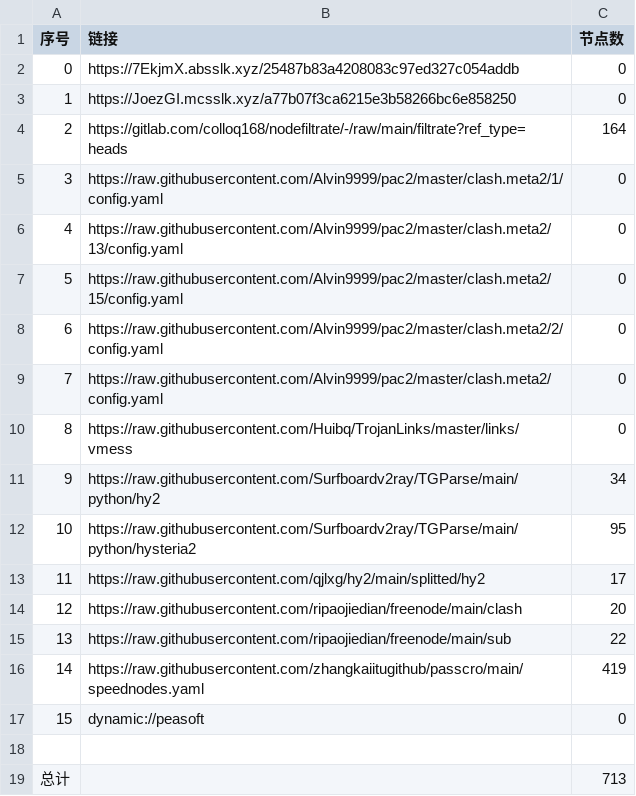
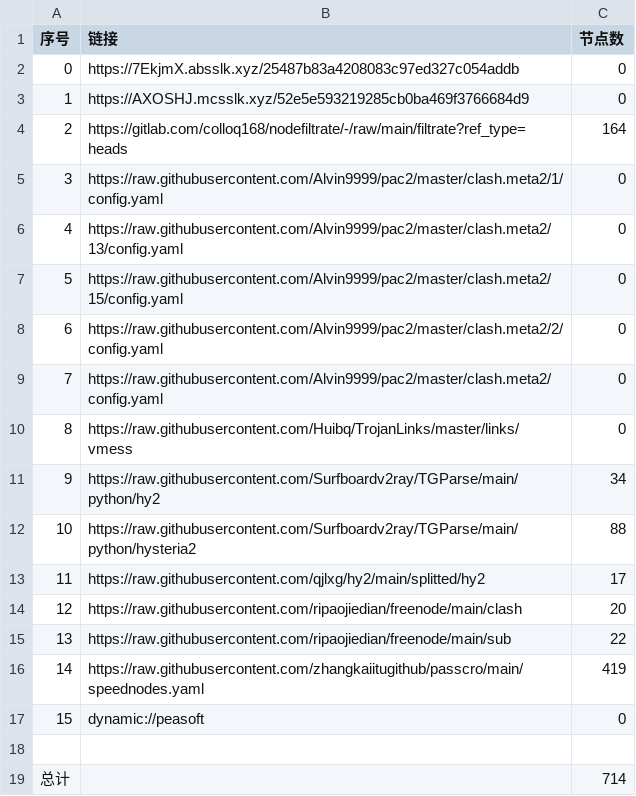
Before and after one commit to ggmsub/AutoMergePublicNodes, a CSV file: list_result.csv, drawn as a sheet.

```diff
--- a/list_result.csv
+++ b/list_result.csv
@@ -2,3 +2,3 @@
 0,https://7EkjmX.absslk.xyz/25487b83a4208083c97ed327c054addb,0
-1,https://JoezGI.mcsslk.xyz/a77b07f3ca6215e3b58266bc6e858250,0
+1,https://AXOSHJ.mcsslk.xyz/52e5e593219285cb0ba469f3766684d9,0
 2,https://gitlab.com/colloq168/nodefiltrate/-/raw/main/filtrate?ref_type=heads,164
@@ -11,3 +11,3 @@
 9,https://raw.githubusercontent.com/Surfboardv2ray/TGParse/main/python/hy2,34
-10,https://raw.githubusercontent.com/Surfboardv2ray/TGParse/main/python/hysteria2,95
+10,https://raw.githubusercontent.com/Surfboardv2ray/TGParse/main/python/hysteria2,88
 11,https://raw.githubusercontent.com/qjlxg/hy2/main/splitted/hy2,17
@@ -18,2 +18,2 @@
 
-总计,,713
+总计,,714
```
Also changed, not shown: 6 other files.
